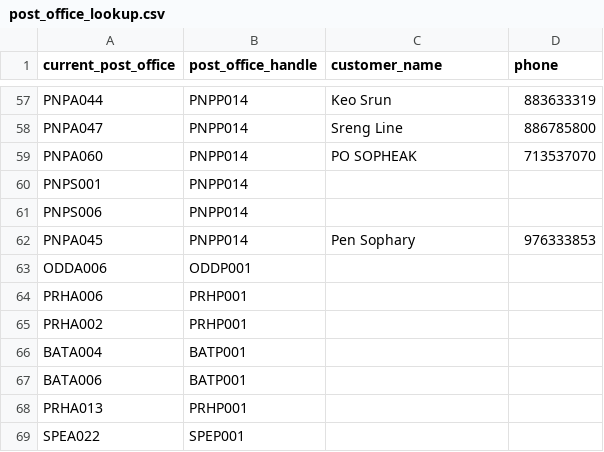
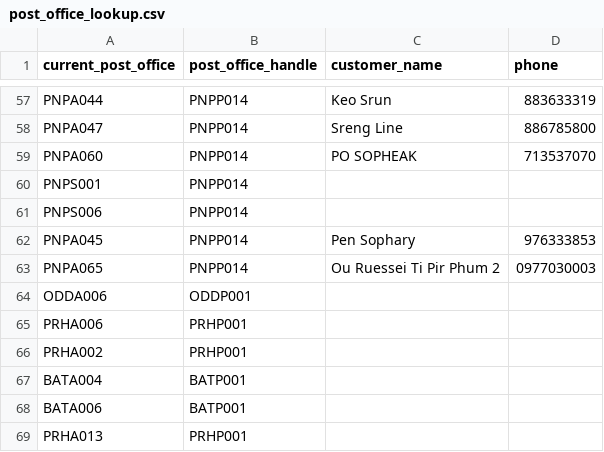
Before and after one commit to Theanlegendary/run-py, a CSV file: post_office_lookup.csv, drawn as a sheet; only a part is shown, gaps mark what is left out; the shorter side is filled out with more unchanged rows.

```diff
--- a/post_office_lookup.csv
+++ b/post_office_lookup.csv
@@ -62,2 +62,3 @@ PNPS006,PNPP014,,
 PNPA045,PNPP014,Pen Sophary,976333853
+PNPA065,PNPP014,Ou Ruessei Ti Pir Phum 2,0977030003
 ODDA006,ODDP001,,
```
Also changed, not shown: push_bot/post_office_lookup.csv, 35 other files.
